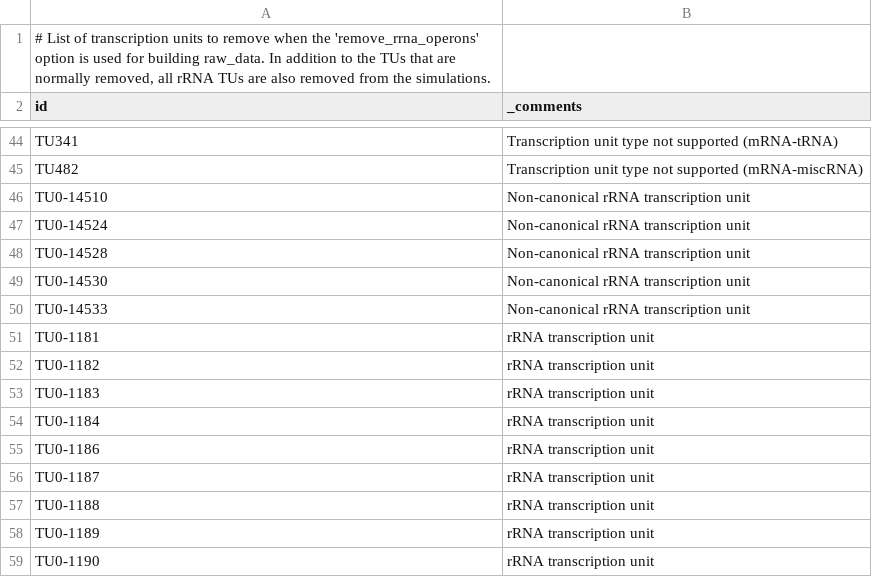
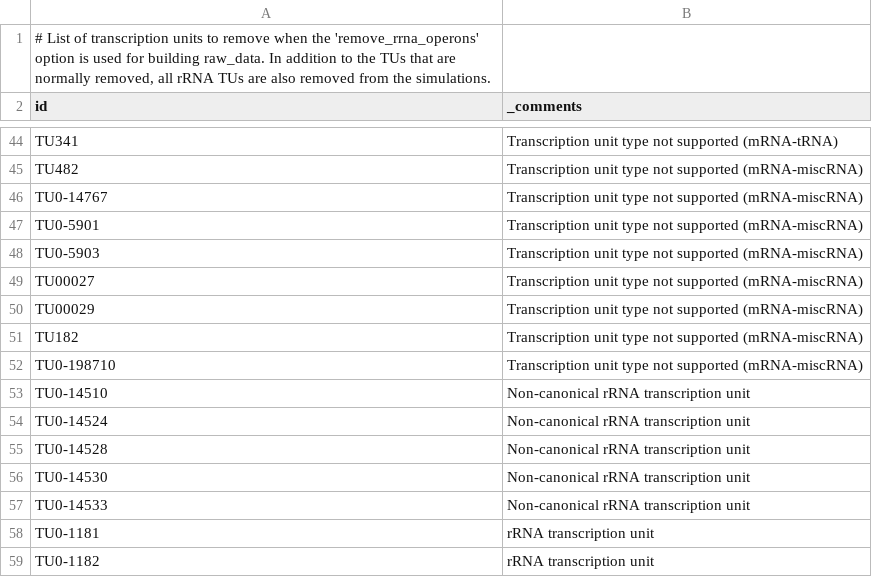
Before and after one commit to thalassemia/vEcoli, a TSV file: reconstruction/ecoli/flat/rrna_options/remove_rrna_operons/transcription_units_removed.tsv, drawn as a sheet; only a part is shown, gaps mark what is left out; the shorter side is filled out with more unchanged rows; the diff names each change by its address in the sheet, - before the commit and + after, or states it on an @@ line.

```diff
--- a/reconstruction/ecoli/flat/rrna_options/remove_rrna_operons/transcription_units_removed.tsv
+++ b/reconstruction/ecoli/flat/rrna_options/remove_rrna_operons/transcription_units_removed.tsv
+row 46: TU0-14767 | Transcription unit type not supported (mRNA-miscRNA)
+row 47: TU0-5901 | Transcription unit type not supported (mRNA-miscRNA)
+row 48: TU0-5903 | Transcription unit type not supported (mRNA-miscRNA)
+row 49: TU00027 | Transcription unit type not supported (mRNA-miscRNA)
+row 50: TU00029 | Transcription unit type not supported (mRNA-miscRNA)
+row 51: TU182 | Transcription unit type not supported (mRNA-miscRNA)
+row 52: TU0-198710 | Transcription unit type not supported (mRNA-miscRNA)
```
Also changed, not shown: reconstruction/ecoli/flat/adjustments/balanced_translation_efficiencies.tsv, reconstruction/ecoli/flat/adjustments/rna_expression_adjustments.tsv, 44 other files.
